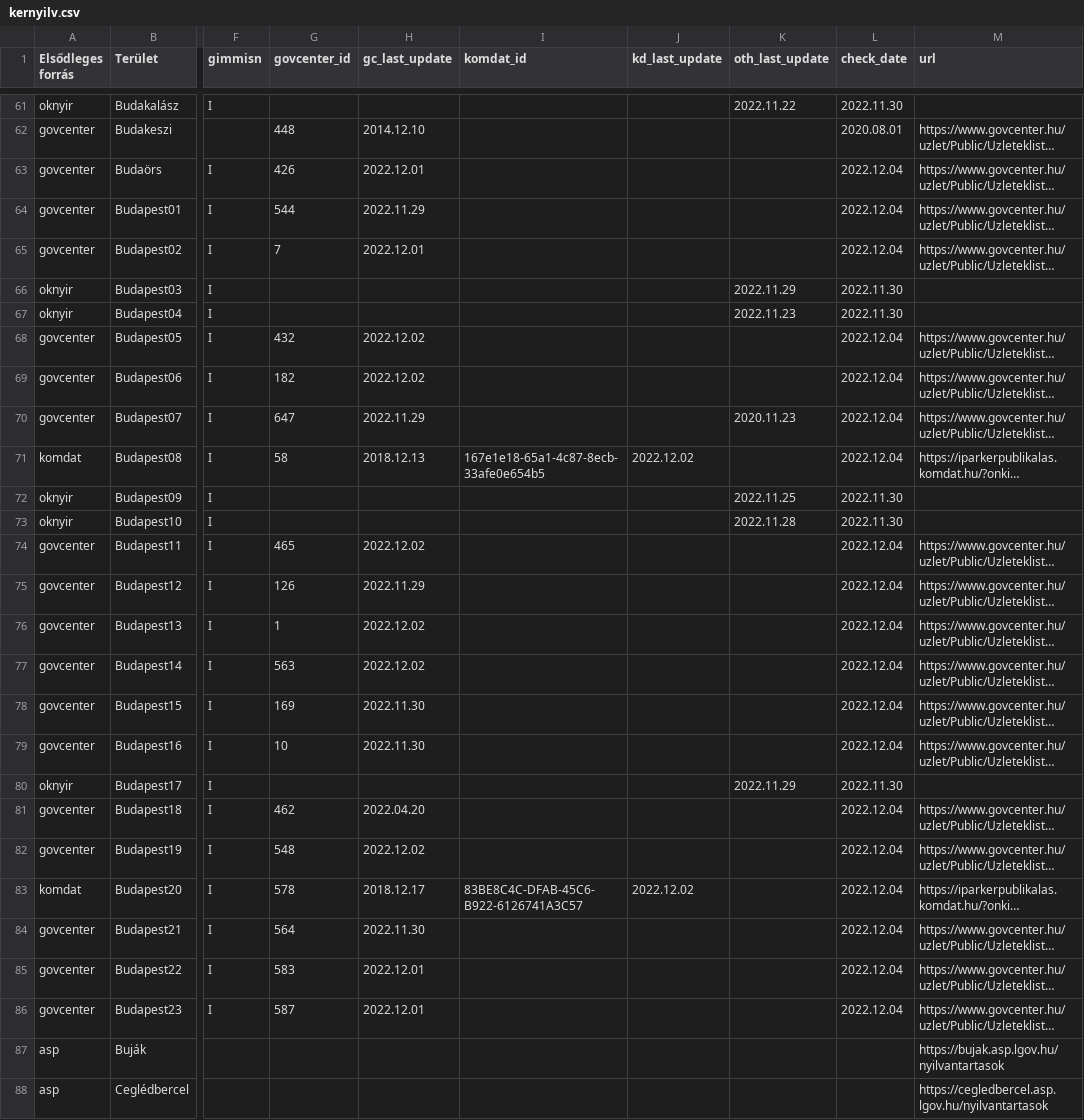
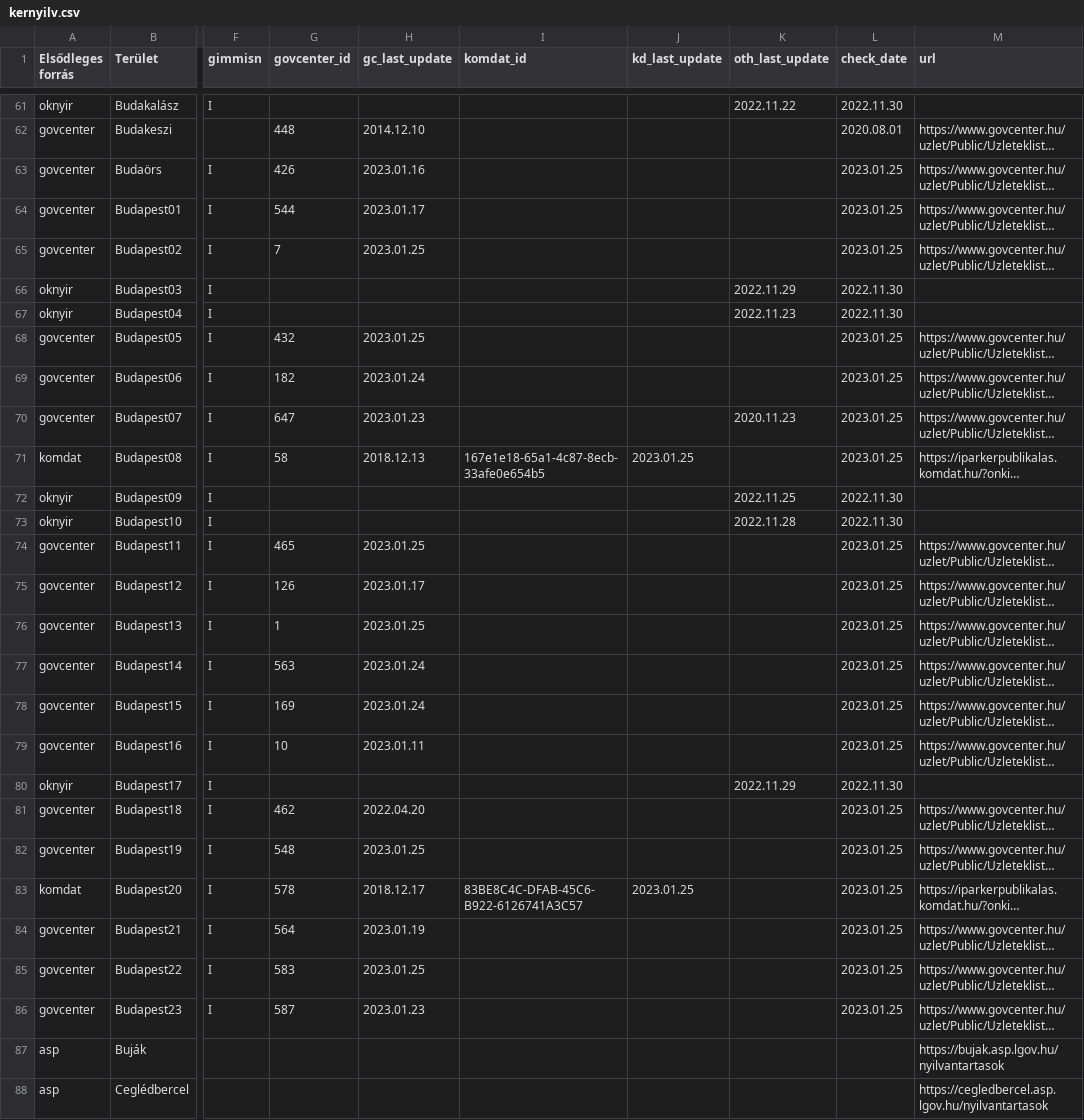
Before and after one commit to vasony/osm-gimmisn-reference, a CSV file: kernyilv.csv, drawn as a sheet; only a part is shown, gaps mark what is left out; long unchanged cells end in …; the diff covers the shown part only; the diff names each change by its address in the sheet, - before the commit and + after, or states it on an @@ line.

```diff
--- a/kernyilv.csv
+++ b/kernyilv.csv
-H63 (gc_last_update): 2022.12.01
+H63 (gc_last_update): 2023.01.16
-L63:L65 (check_date): 2022.12.04
+L63:L65 (check_date): 2023.01.25
-H64 (gc_last_update): 2022.11.29
+H64 (gc_last_update): 2023.01.17
-H65 (gc_last_update): 2022.12.01
+H65 (gc_last_update): 2023.01.25
-H68 (gc_last_update): 2022.12.02
+H68 (gc_last_update): 2023.01.25
-L68:L71 (check_date): 2022.12.04
+L68:L71 (check_date): 2023.01.25
-H69 (gc_last_update): 2022.12.02
+H69 (gc_last_update): 2023.01.24
-H70 (gc_last_update): 2022.11.29
+H70 (gc_last_update): 2023.01.23
-J71 (kd_last_update): 2022.12.02
+J71 (kd_last_update): 2023.01.25
-H74 (gc_last_update): 2022.12.02
+H74 (gc_last_update): 2023.01.25
-L74:L79 (check_date): 2022.12.04
+L74:L79 (check_date): 2023.01.25
-H75 (gc_last_update): 2022.11.29
+H75 (gc_last_update): 2023.01.17
-H76 (gc_last_update): 2022.12.02
+H76 (gc_last_update): 2023.01.25
-H77 (gc_last_update): 2022.12.02
+H77 (gc_last_update): 2023.01.24
-H78 (gc_last_update): 2022.11.30
+H78 (gc_last_update): 2023.01.24
-H79 (gc_last_update): 2022.11.30
+H79 (gc_last_update): 2023.01.11
-L81:L86 (check_date): 2022.12.04
+L81:L86 (check_date): 2023.01.25
-H82 (gc_last_update): 2022.12.02
+H82 (gc_last_update): 2023.01.25
-J83 (kd_last_update): 2022.12.02
+J83 (kd_last_update): 2023.01.25
-H84 (gc_last_update): 2022.11.30
+H84 (gc_last_update): 2023.01.19
-H85 (gc_last_update): 2022.12.01
+H85 (gc_last_update): 2023.01.25
-H86 (gc_last_update): 2022.12.01
+H86 (gc_last_update): 2023.01.23
```
Also changed, not shown: 72 edited cells elsewhere in this file, kieg_forrasok.csv.
